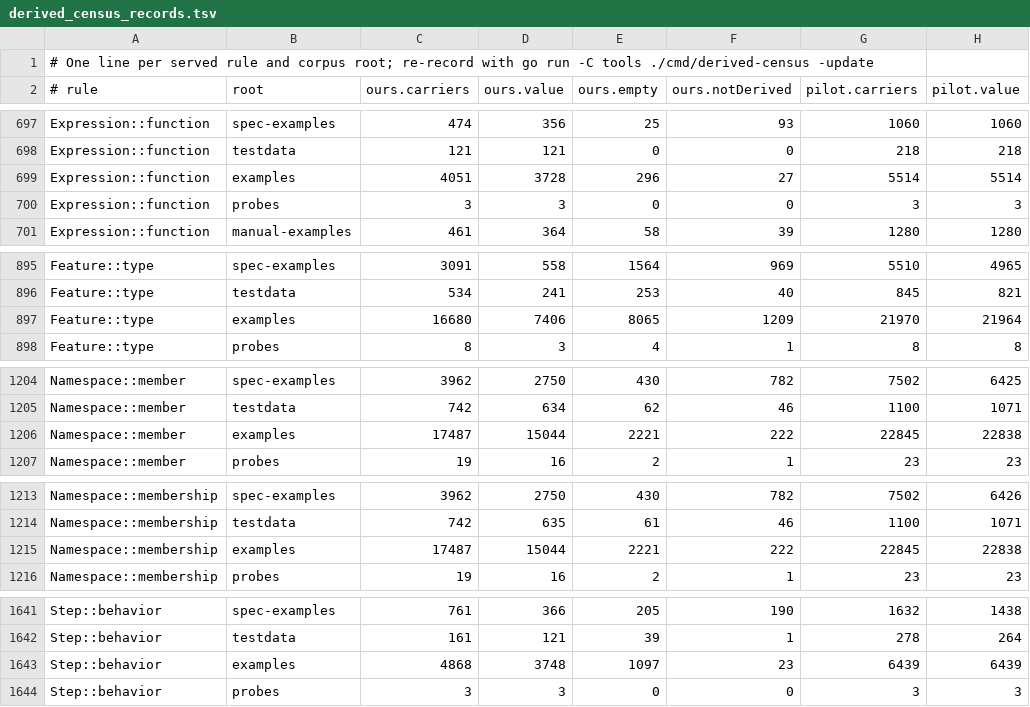
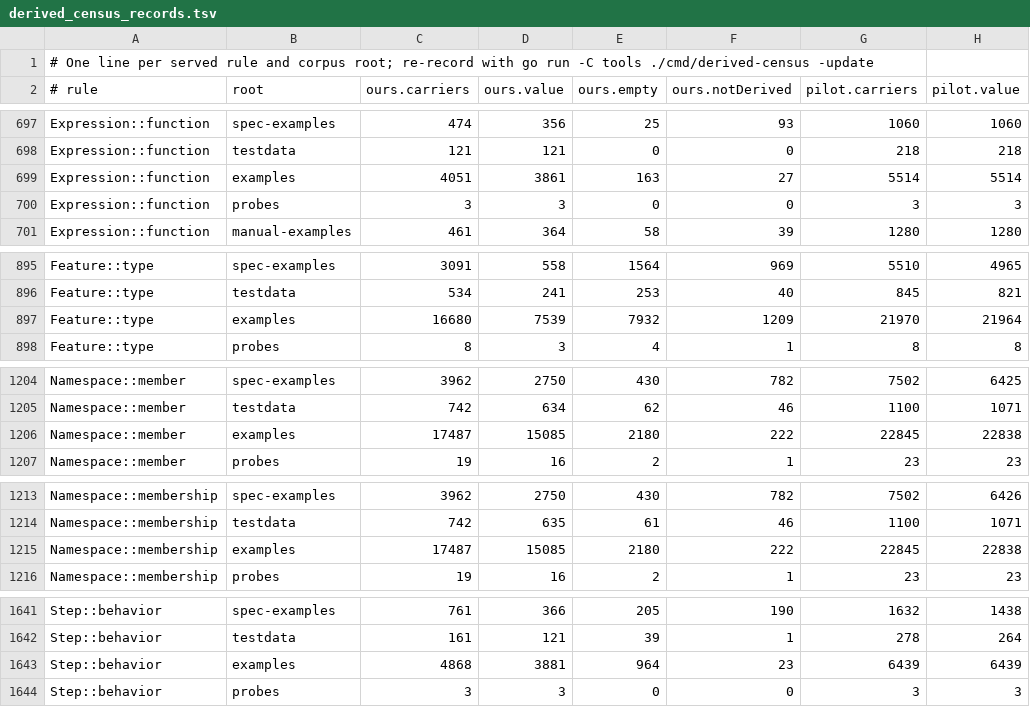
Before and after one commit to Open-MBEE/OpenSysML, a TSV file: internal/semantic/metamodel/derived_census_records.tsv, drawn as a sheet; only a part is shown, gaps mark what is left out; the diff covers the shown part only; the diff names each change by its address in the sheet, - before the commit and + after, or states it on an @@ line.

```diff
--- a/internal/semantic/metamodel/derived_census_records.tsv
+++ b/internal/semantic/metamodel/derived_census_records.tsv
-D699 (ours.value): 3728
+D699 (ours.value): 3861
-E699 (ours.empty): 296
+E699 (ours.empty): 163
-D897 (ours.value): 7406
+D897 (ours.value): 7539
-E897 (ours.empty): 8065
+E897 (ours.empty): 7932
-D1206 (ours.value): 15044
+D1206 (ours.value): 15085
-E1206 (ours.empty): 2221
+E1206 (ours.empty): 2180
-D1215 (ours.value): 15044
+D1215 (ours.value): 15085
-E1215 (ours.empty): 2221
+E1215 (ours.empty): 2180
-D1643 (ours.value): 3748
+D1643 (ours.value): 3881
-E1643 (ours.empty): 1097
+E1643 (ours.empty): 964
```
Also changed, not shown: 14 edited cells elsewhere in this file, 5 other files.
